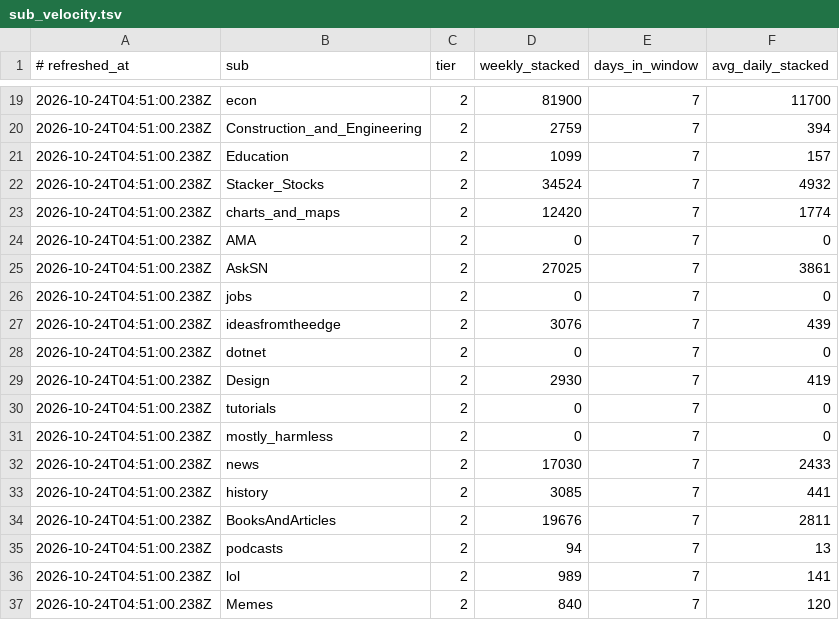
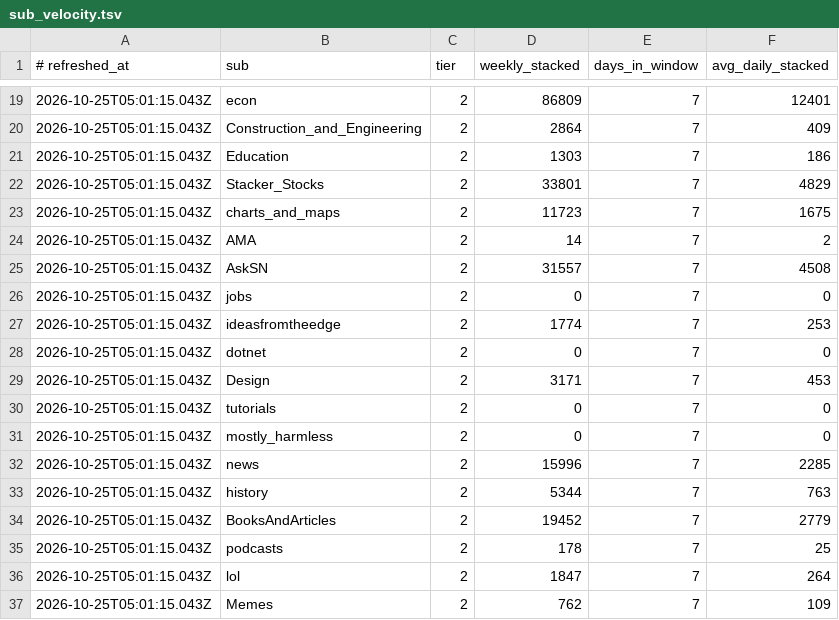
Before and after one commit to hieuk48/sn-monetization-runtime, a TSV file: data/intel/sub_velocity.tsv, drawn as a sheet; only a part is shown, gaps mark what is left out; the diff covers the shown part only.

```diff
--- a/data/intel/sub_velocity.tsv
+++ b/data/intel/sub_velocity.tsv
@@ -19,19 +19,19 @@
-2026-10-24T04:51:00.238Z	econ	2	81900	7	11700
-2026-10-24T04:51:00.238Z	Construction_and_Engineering	2	2759	7	394
-2026-10-24T04:51:00.238Z	Education	2	1099	7	157
-2026-10-24T04:51:00.238Z	Stacker_Stocks	2	34524	7	4932
-2026-10-24T04:51:00.238Z	charts_and_maps	2	12420	7	1774
-2026-10-24T04:51:00.238Z	AMA	2	0	7	0
-2026-10-24T04:51:00.238Z	AskSN	2	27025	7	3861
-2026-10-24T04:51:00.238Z	jobs	2	0	7	0
-2026-10-24T04:51:00.238Z	ideasfromtheedge	2	3076	7	439
-2026-10-24T04:51:00.238Z	dotnet	2	0	7	0
-2026-10-24T04:51:00.238Z	Design	2	2930	7	419
-2026-10-24T04:51:00.238Z	tutorials	2	0	7	0
-2026-10-24T04:51:00.238Z	mostly_harmless	2	0	7	0
-2026-10-24T04:51:00.238Z	news	2	17030	7	2433
-2026-10-24T04:51:00.238Z	history	2	3085	7	441
-2026-10-24T04:51:00.238Z	BooksAndArticles	2	19676	7	2811
-2026-10-24T04:51:00.238Z	podcasts	2	94	7	13
-2026-10-24T04:51:00.238Z	lol	2	989	7	141
-2026-10-24T04:51:00.238Z	Memes	2	840	7	120
+2026-10-25T05:01:15.043Z	econ	2	86809	7	12401
+2026-10-25T05:01:15.043Z	Construction_and_Engineering	2	2864	7	409
+2026-10-25T05:01:15.043Z	Education	2	1303	7	186
+2026-10-25T05:01:15.043Z	Stacker_Stocks	2	33801	7	4829
+2026-10-25T05:01:15.043Z	charts_and_maps	2	11723	7	1675
+2026-10-25T05:01:15.043Z	AMA	2	14	7	2
+2026-10-25T05:01:15.043Z	AskSN	2	31557	7	4508
+2026-10-25T05:01:15.043Z	jobs	2	0	7	0
+2026-10-25T05:01:15.043Z	ideasfromtheedge	2	1774	7	253
+2026-10-25T05:01:15.043Z	dotnet	2	0	7	0
+2026-10-25T05:01:15.043Z	Design	2	3171	7	453
+2026-10-25T05:01:15.043Z	tutorials	2	0	7	0
+2026-10-25T05:01:15.043Z	mostly_harmless	2	0	7	0
+2026-10-25T05:01:15.043Z	news	2	15996	7	2285
+2026-10-25T05:01:15.043Z	history	2	5344	7	763
+2026-10-25T05:01:15.043Z	BooksAndArticles	2	19452	7	2779
+2026-10-25T05:01:15.043Z	podcasts	2	178	7	25
+2026-10-25T05:01:15.043Z	lol	2	1847	7	264
+2026-10-25T05:01:15.043Z	Memes	2	762	7	109
```
Also changed, not shown: 47 edited cells elsewhere in this file.
